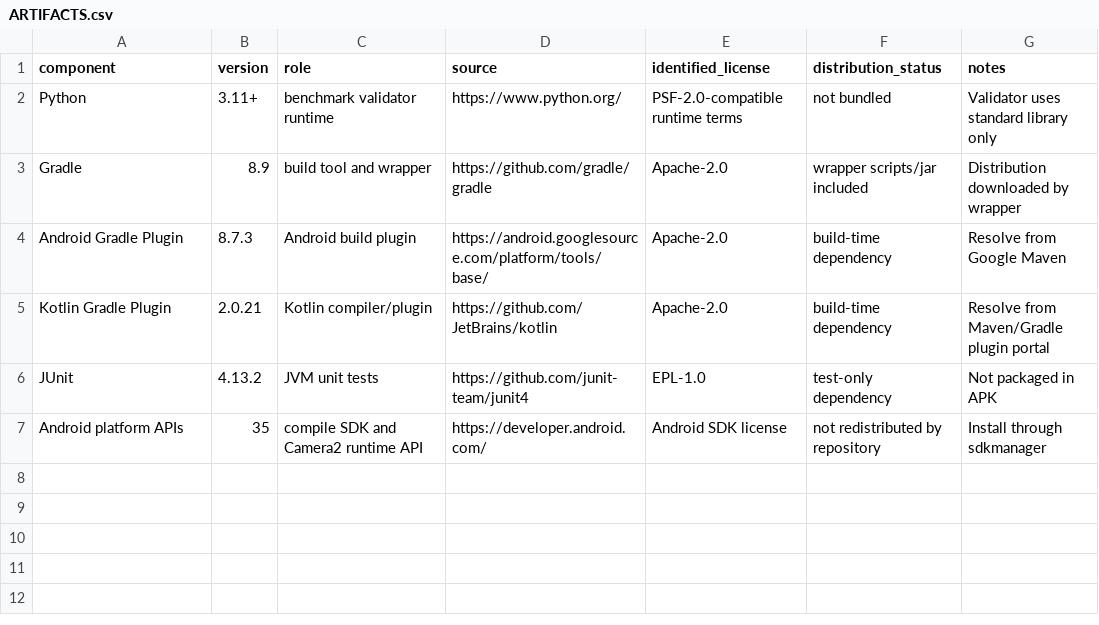
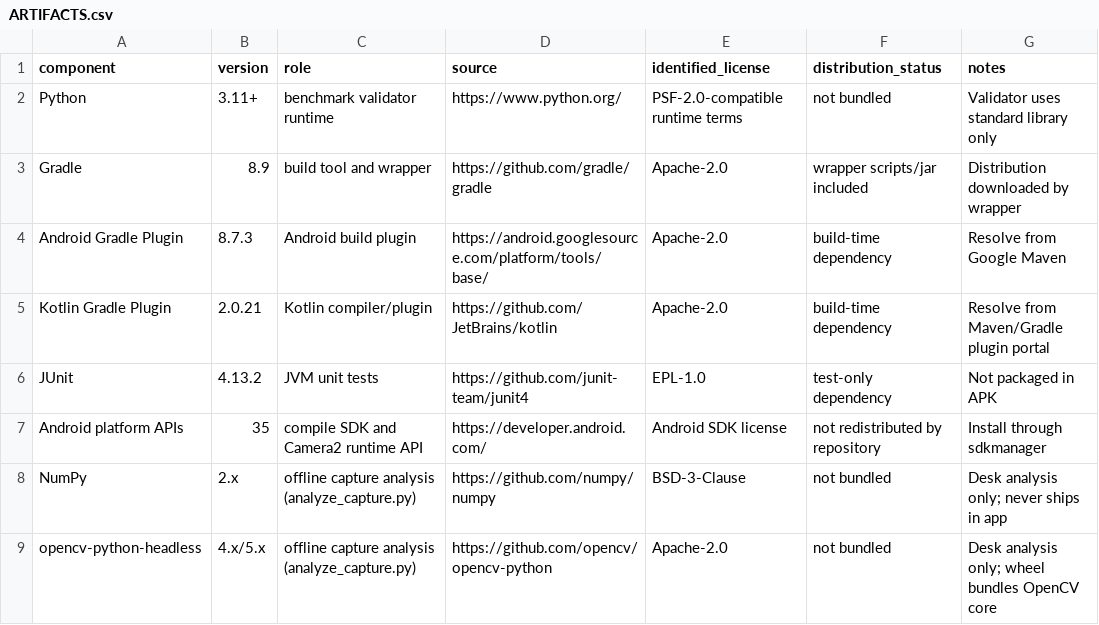
Before and after one commit to L-K-M/Kirsch, a CSV file: benchmark/ARTIFACTS.csv, drawn as a sheet; the diff names each change by its address in the sheet, - before the commit and + after, or states it on an @@ line.

```diff
--- a/benchmark/ARTIFACTS.csv
+++ b/benchmark/ARTIFACTS.csv
+row 8: NumPy | 2.x | offline capture analysis (analyze_capture.py) | https://github.com/numpy/numpy | BSD-3-Clause | not bundled | Desk analysis only; never ships in app
+row 9: opencv-python-headless | 4.x/5.x | offline capture analysis (analyze_capture.py) | https://github.com/opencv/opencv-python | Apache-2.0 | not bundled | Desk analysis only; wheel bundles OpenCV core
```
Also changed, not shown: 6 other files.
